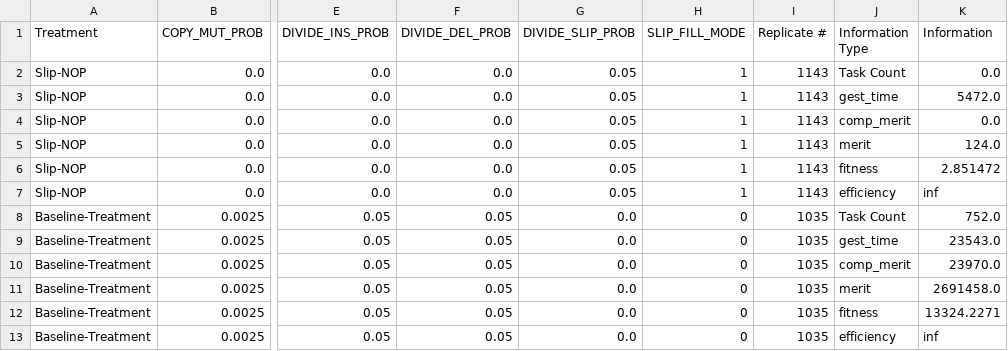
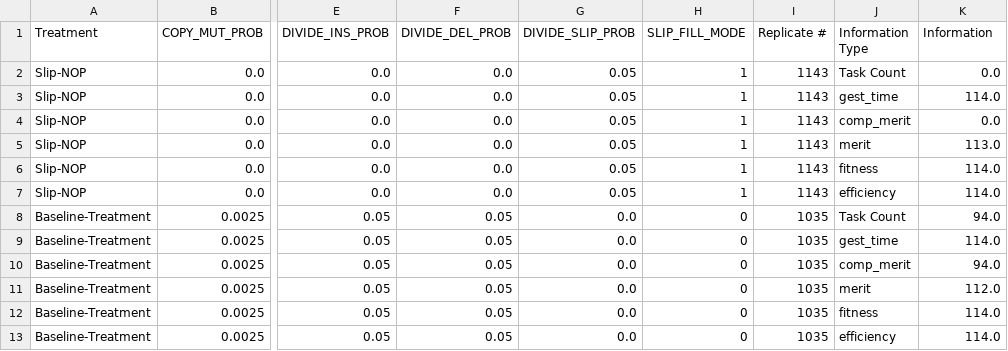
Before and after one commit to mmore500/AvidaGeneDupe, a CSV file: experiments/2022-2-4-PaperDuplicationWMod/testResults/FinalDominantInfo.csv, drawn as a sheet; only a part is shown, gaps mark what is left out; the diff names each change by its address in the sheet, - before the commit and + after, or states it on an @@ line.

Commit message:
Added coding sites as a different metric of info Modified HPCC copy to take config files from right place

```diff
--- a/experiments/2022-2-4-PaperDuplicationWMod/testResults/FinalDominantInfo.csv
+++ b/experiments/2022-2-4-PaperDuplicationWMod/testResults/FinalDominantInfo.csv
-K3 (Information): 5472.0
+K3 (Information): 114.0
-K5 (Information): 124.0
+K5 (Information): 113.0
-K6 (Information): 2.851472
+K6 (Information): 114.0
-K7 (Information): inf
+K7 (Information): 114.0
-K8 (Information): 752.0
+K8 (Information): 94.0
-K9 (Information): 23543.0
+K9 (Information): 114.0
-K10 (Information): 23970.0
+K10 (Information): 94.0
-K11 (Information): 2691458.0
+K11 (Information): 112.0
-K12 (Information): 13324.2271
+K12 (Information): 114.0
-K13 (Information): inf
+K13 (Information): 114.0
```
Also changed, not shown: 4 other files.
